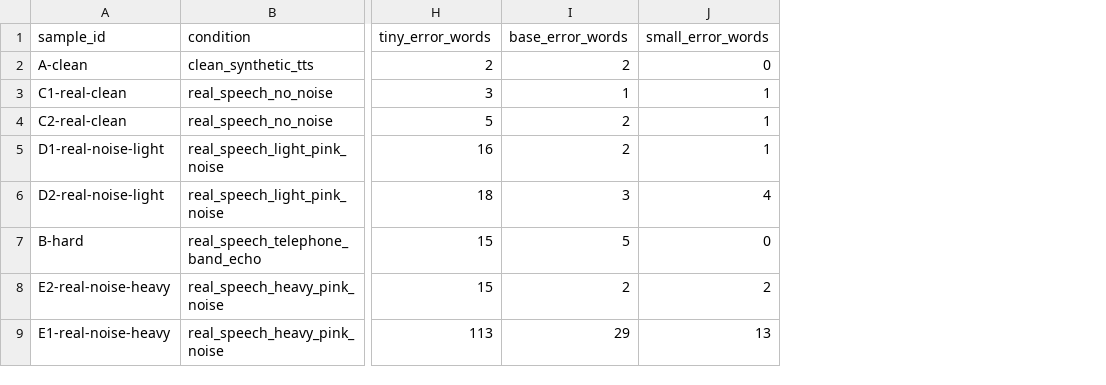
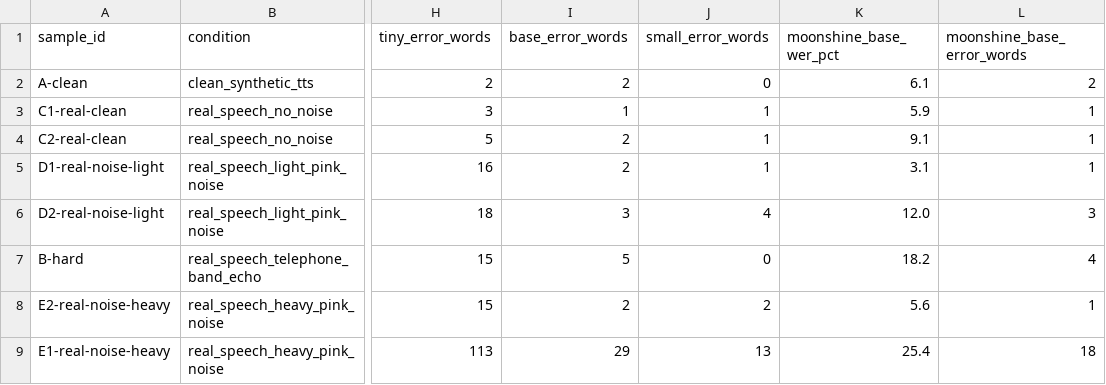
Before and after one commit to supersophia8888-cloud/clipquill-asr-benchmark, a CSV file: data/wer-by-sample.csv, drawn as a sheet; only a part is shown, gaps mark what is left out; the diff names each change by its address in the sheet, - before the commit and + after, or states it on an @@ line.

Commit message:
Add Moonshine base (English-only model) WER columns + headline
- data/wer-by-sample.csv, data/wer-by-condition.csv: add moonshine_base_wer_pct
  (and moonshine_base_error_words per sample) for the English model the site now
  ships: typical 7.1%, all eight 13.5%.
- README: headline is now moonshine-base 7.1% / whisper-small 8.2% on typical
  files; add the moonshine column to the condition table.
- data/README.md: document the new columns.

```diff
--- a/data/wer-by-sample.csv
+++ b/data/wer-by-sample.csv
+column K (moonshine_base_wer_pct), rows 2-9: 6.1 | 5.9 | 9.1 | 3.1 | 12.0 | 18.2 | 5.6 | 25.4
+column L (moonshine_base_error_words), rows 2-9: 2 | 1 | 1 | 1 | 3 | 4 | 1 | 18
```
Also changed, not shown: data/wer-by-condition.csv, 2 other files.
